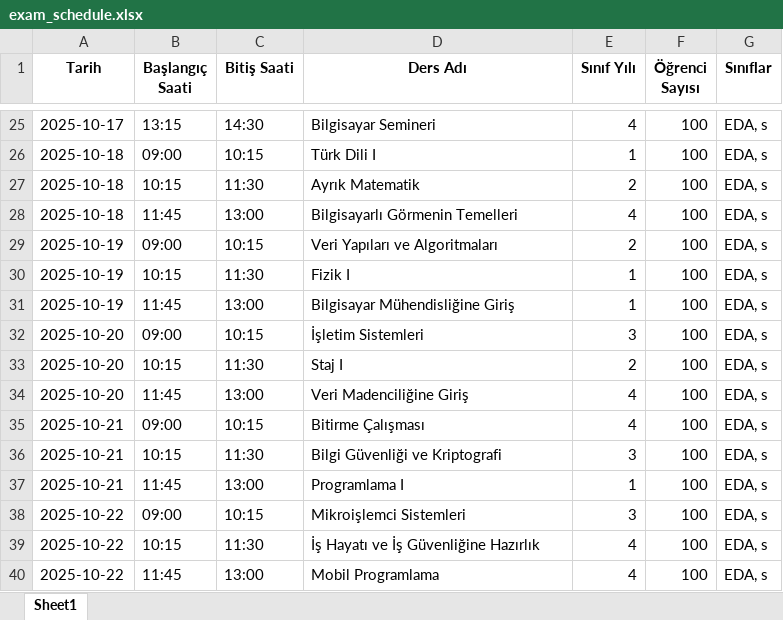
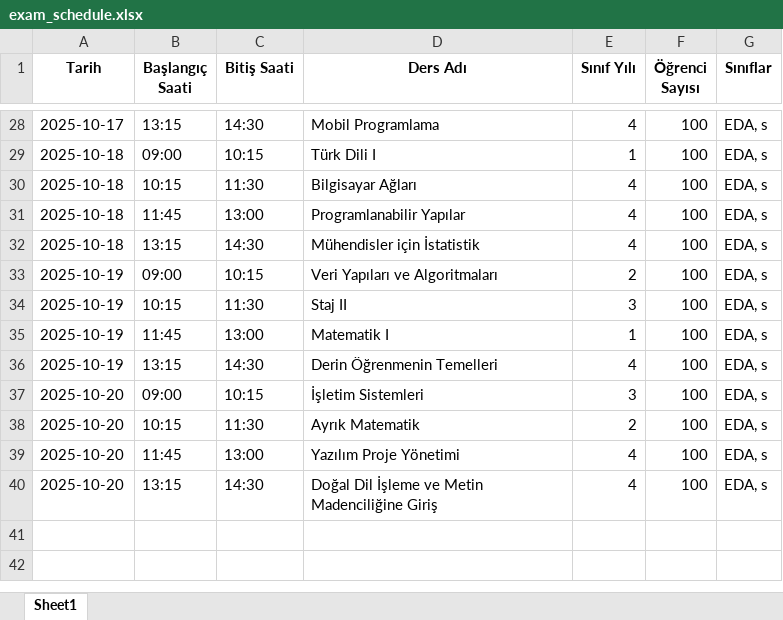
Before and after one commit to EnesDemir143/Yaz_lab_1, an Excel workbook: exam_schedule.xlsx, sheet Sheet1, drawn as a sheet; only a part is shown, gaps mark what is left out; values as stored, in another font and other column widths than the file's, no borders; removed rows and columns are numbered as before the commit, all else as after; the diff covers the shown part only; the diff names each change by its address in the sheet, - before the commit and + after, or states it on an @@ line.

```diff
--- a/exam_schedule.xlsx (sheet Sheet1)
+++ b/exam_schedule.xlsx (sheet Sheet1)
-D28 (Ders Adı): Bilgisayar Semineri
+D28 (Ders Adı): Mobil Programlama
-D30 (Ders Adı): Ayrık Matematik
+D30 (Ders Adı): Bilgisayar Ağları
-E30 (Sınıf Yılı): 2
+E30 (Sınıf Yılı): 4
-D31 (Ders Adı): Bilgisayarlı Görmenin Temelleri
+D31 (Ders Adı): Programlanabilir Yapılar
+row 32: 2025-10-18 | 13:15 | 14:30 | Mühendisler için İstatistik | 4 | 100 | EDA, s
-D34 (Ders Adı): Fizik I
+D34 (Ders Adı): Staj II
-E34 (Sınıf Yılı): 1
+E34 (Sınıf Yılı): 3
-D35 (Ders Adı): Bilgisayar Mühendisliğine Giriş
+D35 (Ders Adı): Matematik I
+row 36: 2025-10-19 | 13:15 | 14:30 | Derin Öğrenmenin Temelleri | 4 | 100 | EDA, s
-D38 (Ders Adı): Staj I
+D38 (Ders Adı): Ayrık Matematik
-D39 (Ders Adı): Veri Madenciliğine Giriş
+D39 (Ders Adı): Yazılım Proje Yönetimi
-row 35: 2025-10-21 | 09:00 | 10:15 | Bitirme Çalışması | 4 | 100 | EDA, s
-row 36: 2025-10-21 | 10:15 | 11:30 | Bilgi Güvenliği ve Kriptografi | 3 | 100 | EDA, s
-row 37: 2025-10-21 | 11:45 | 13:00 | Programlama I | 1 | 100 | EDA, s
-row 38: 2025-10-22 | 09:00 | 10:15 | Mikroişlemci Sistemleri | 3 | 100 | EDA, s
-A40 (Tarih): 2025-10-22
+A40 (Tarih): 2025-10-20
-B40 (Başlangıç Saati): 10:15
+B40 (Başlangıç Saati): 13:15
-C40 (Bitiş Saati): 11:30
+C40 (Bitiş Saati): 14:30
-D40 (Ders Adı): İş Hayatı ve İş Güvenliğine Hazırlık
+D40 (Ders Adı): Doğal Dil İşleme ve Metin Madenciliğine Giriş
-row 40: 2025-10-22 | 11:45 | 13:00 | Mobil Programlama | 4 | 100 | EDA, s
```
Also changed, not shown: 3 added rows and 29 edited cells elsewhere in this sheet, 2 other files.
